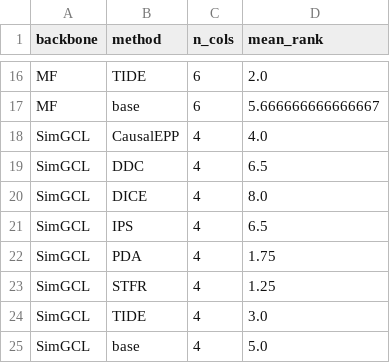
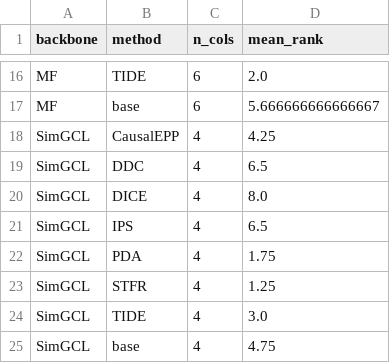
Before and after one commit to postechduck/STFR, a CSV file: reproduction/mean_rank_by_backbone.csv, drawn as a sheet; only a part is shown, gaps mark what is left out.

```diff
--- a/reproduction/mean_rank_by_backbone.csv
+++ b/reproduction/mean_rank_by_backbone.csv
@@ -17,3 +17,3 @@ MF,TIDE,6,2.0
 MF,base,6,5.666666666666667
-SimGCL,CausalEPP,4,4.0
+SimGCL,CausalEPP,4,4.25
 SimGCL,DDC,4,6.5
@@ -24,2 +24,2 @@ SimGCL,STFR,4,1.25
 SimGCL,TIDE,4,3.0
-SimGCL,base,4,5.0
+SimGCL,base,4,4.75
```
Also changed, not shown: reproduction/column_ranks_k20.csv, reproduction/table10_recency_candidates_val_test.csv, 45 other files.
